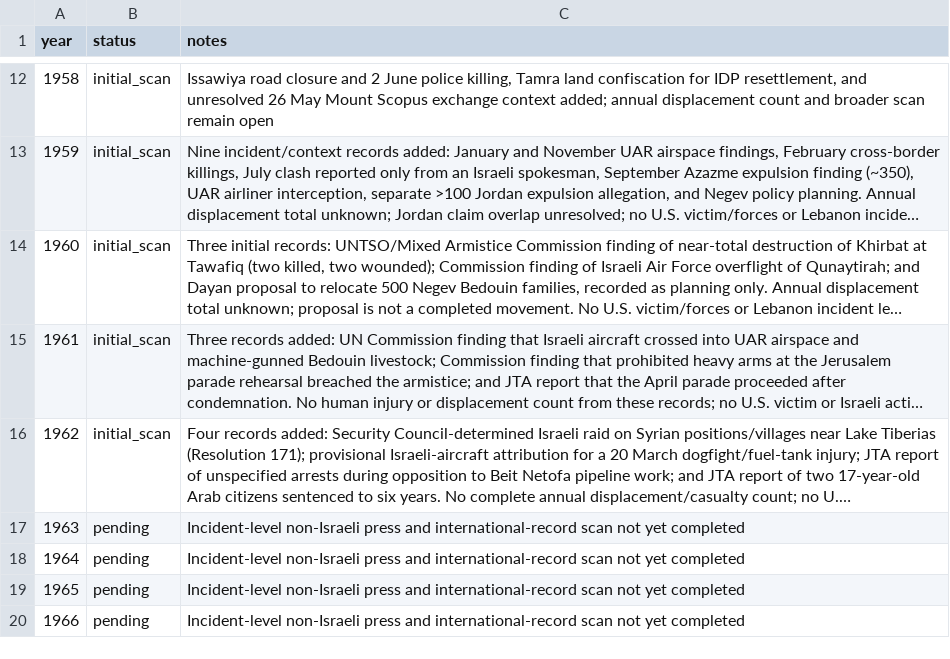
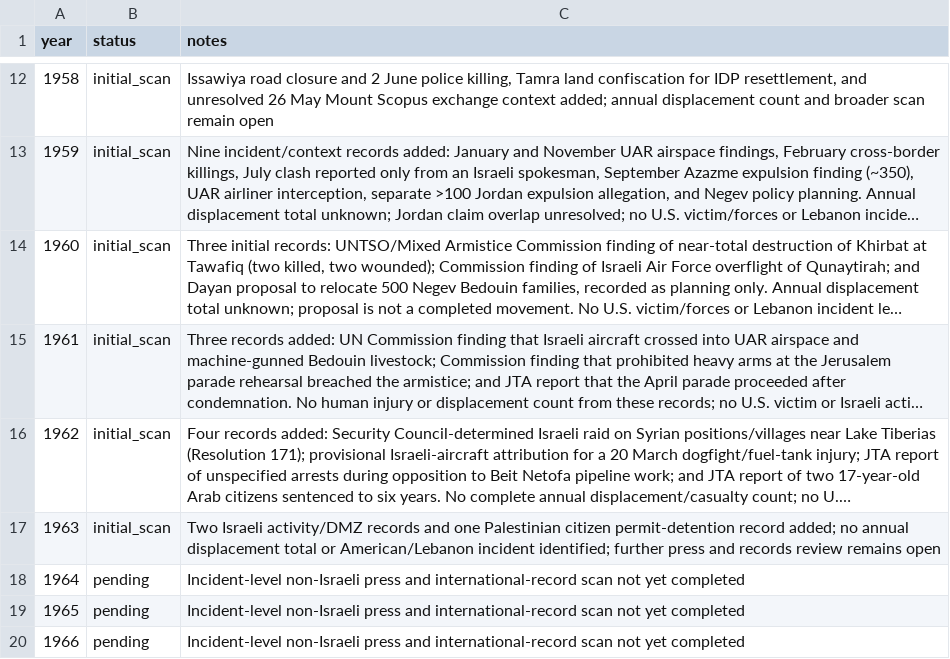
Before and after one commit to pskeffington/war_crimes_palestine_compiler, a CSV file: data/historical_year_index.csv, drawn as a sheet; only a part is shown, gaps mark what is left out; long unchanged cells end in …; the diff names each change by its address in the sheet, - before the commit and + after, or states it on an @@ line.

Commit message:
Add 1963 incident and literature review

```diff
--- a/data/historical_year_index.csv
+++ b/data/historical_year_index.csv
-B17 (status): pending
+B17 (status): initial_scan
-C17 (notes): Incident-level non-Israeli press and international-record scan not yet completed
+C17 (notes): Two Israeli activity/DMZ records and one Palestinian citizen permit-detention record added; no annual displacement total or American/Lebanon incident identified; further press and records review remains open
```
